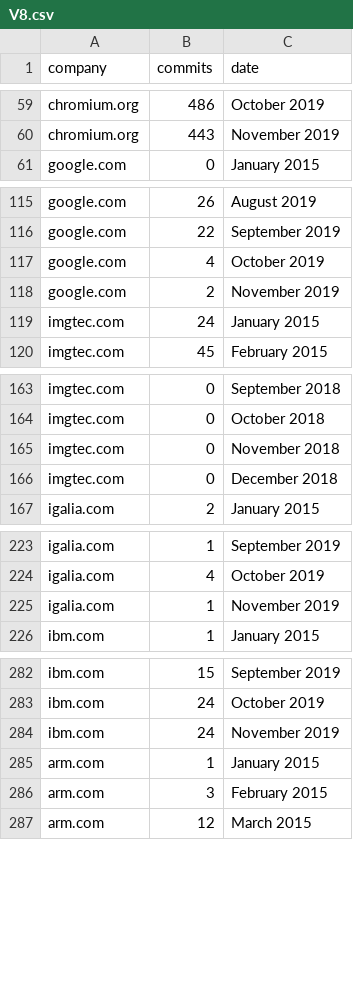
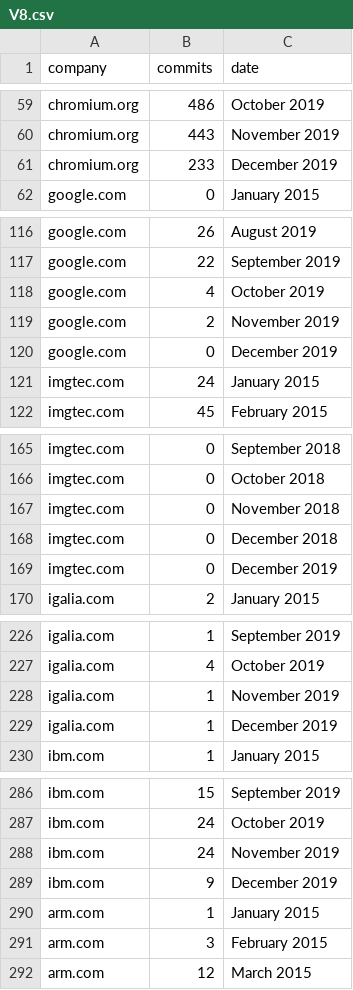
Before and after one commit to arskama/FrontEnd_Cr_Stats, a CSV file: Data/Trends/V8.csv, drawn as a sheet; only a part is shown, gaps mark what is left out; the diff covers the shown part only.

```diff
--- a/Data/Trends/V8.csv
+++ b/Data/Trends/V8.csv
@@ -60,2 +60,3 @@ chromium.org,486,October 2019
 chromium.org,443,November 2019
+chromium.org,233,December 2019
 google.com,0,January 2015
@@ -118,2 +119,3 @@ google.com,4,October 2019
 google.com,2,November 2019
+google.com,0,December 2019,
 imgtec.com,24,January 2015
@@ -166,2 +168,3 @@ imgtec.com,0,November 2018
 imgtec.com,0,December 2018
+imgtec.com,0,December 2019,
 igalia.com,2,January 2015
@@ -225,2 +228,3 @@ igalia.com,4,October 2019
 igalia.com,1,November 2019
+igalia.com,1,December 2019
 ibm.com,1,January 2015
@@ -284,2 +288,3 @@ ibm.com,24,October 2019
 ibm.com,24,November 2019
+ibm.com,9,December 2019,
 arm.com,1,January 2015
```
Also changed, not shown: 3 added rows elsewhere in this file, Data/Trends/Chromium.csv, Data/Trends/Skia.csv, 1 other file.
